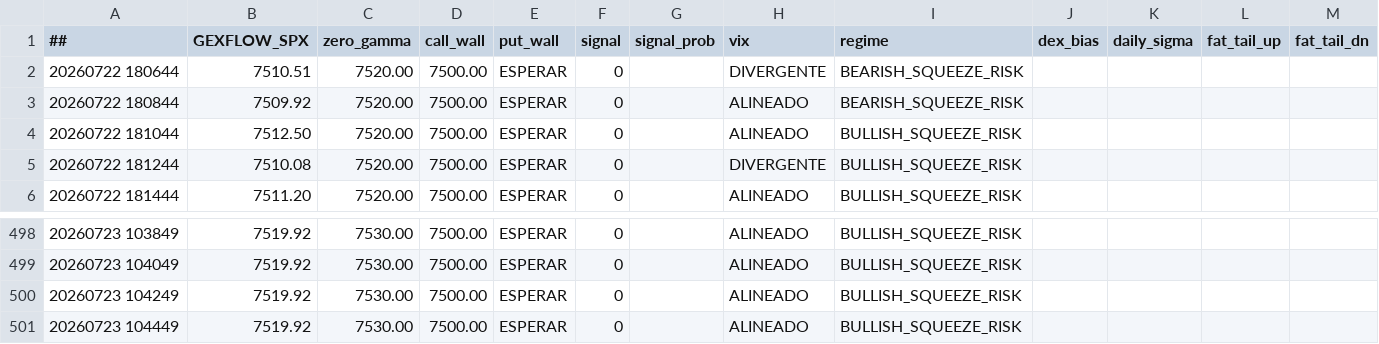
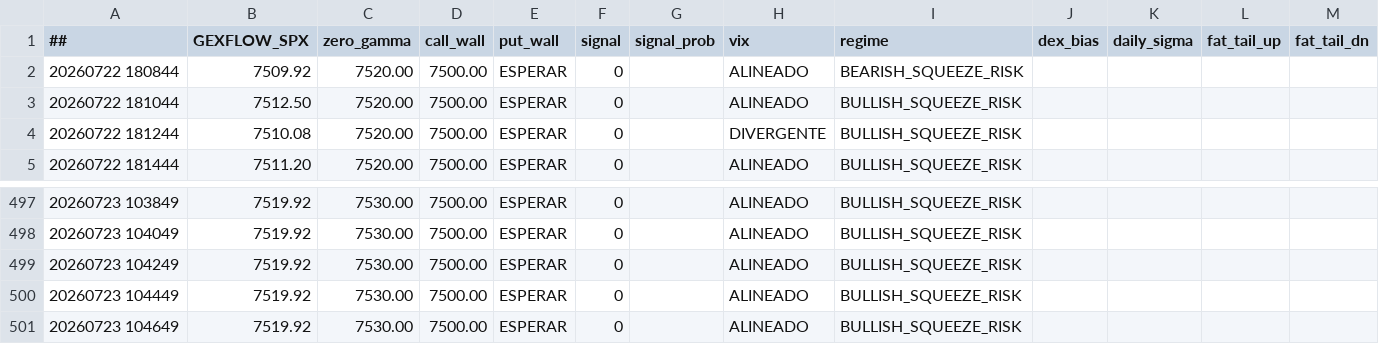
Before and after one commit to cesargont-bit/gexflow-seeds, a CSV file: data/GEXFLOW_SPX.csv, drawn as a sheet; only a part is shown, gaps mark what is left out; removed rows and columns are numbered as before the commit, all else as after; the diff names each change by its address in the sheet, - before the commit and + after, or states it on an @@ line.

Commit message:
data: 2026-07-23 10:46:49 UTC

```diff
--- a/data/GEXFLOW_SPX.csv
+++ b/data/GEXFLOW_SPX.csv
-row 2: 20260722 180644 | 7510.51 | 7520.00 | 7500.00 | ESPERAR | 0 |  | DIVERGENTE | BEARISH_SQUEEZE_RISK
+row 501: 20260723 104649 | 7519.92 | 7530.00 | 7500.00 | ESPERAR | 0 |  | ALINEADO | BULLISH_SQUEEZE_RISK
```
Also changed, not shown: data/GEXFLOW_SPY.csv.
